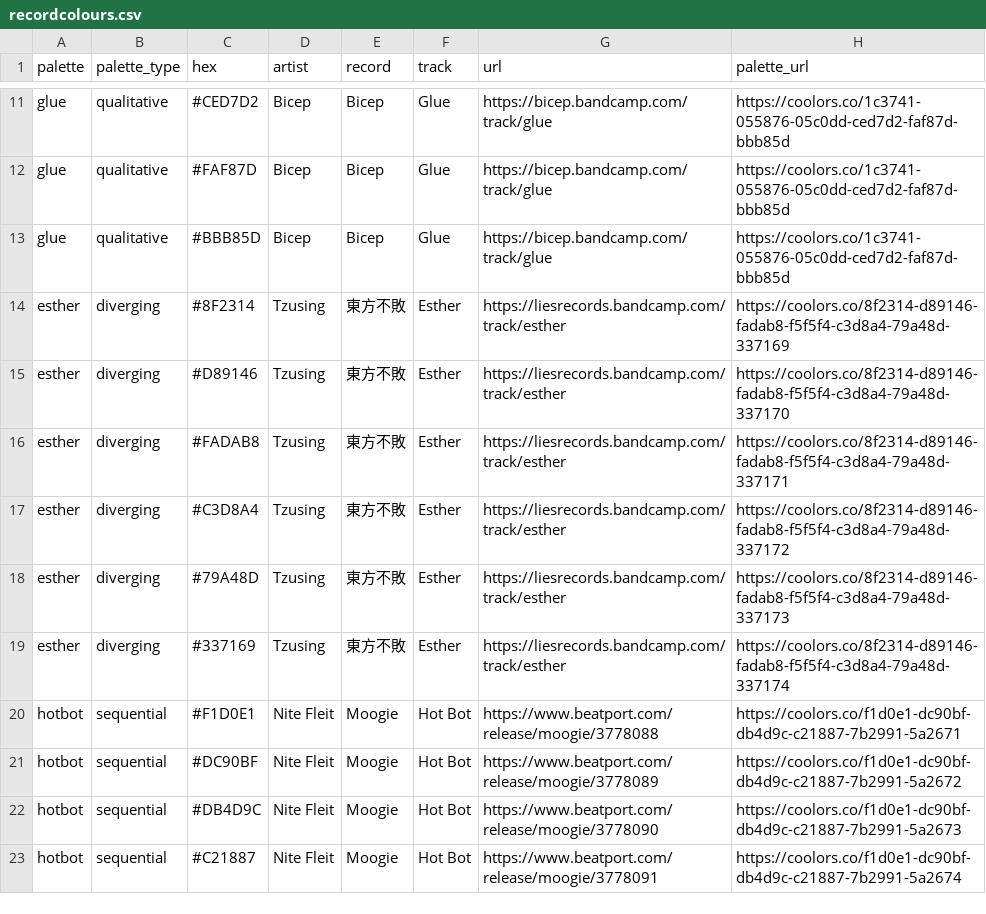
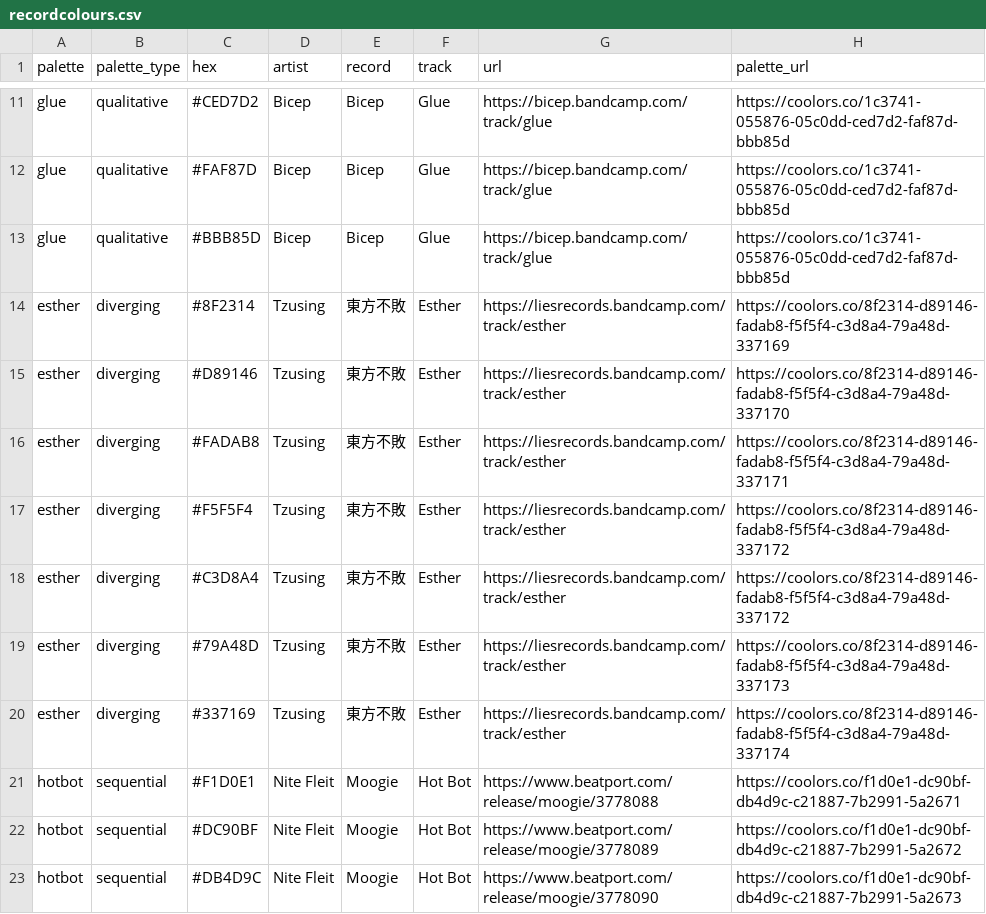
Before and after one commit to sophiemeakin/technocolour, a CSV file: data-raw/recordcolours.csv, drawn as a sheet; only a part is shown, gaps mark what is left out; the shorter side is filled out with more unchanged rows.

Commit message:
Add colour to "esther" palette

```diff
--- a/data-raw/recordcolours.csv
+++ b/data-raw/recordcolours.csv
@@ -16,2 +16,3 @@ esther,diverging,#D89146,Tzusing,東方不敗,Esther,https://liesrecords.bandcam
 esther,diverging,#FADAB8,Tzusing,東方不敗,Esther,https://liesrecords.bandcamp.com/track/esther,https://coolors.co/8f2314-d89146-fadab8-f5f5f4-c3d8a4-79a48d-337171
+esther,diverging,#F5F5F4,Tzusing,東方不敗,Esther,https://liesrecords.bandcamp.com/track/esther,https://coolors.co/8f2314-d89146-fadab8-f5f5f4-c3d8a4-79a48d-337172
 esther,diverging,#C3D8A4,Tzusing,東方不敗,Esther,https://liesrecords.bandcamp.com/track/esther,https://coolors.co/8f2314-d89146-fadab8-f5f5f4-c3d8a4-79a48d-337172
```
Also changed, not shown: 1 other file.
